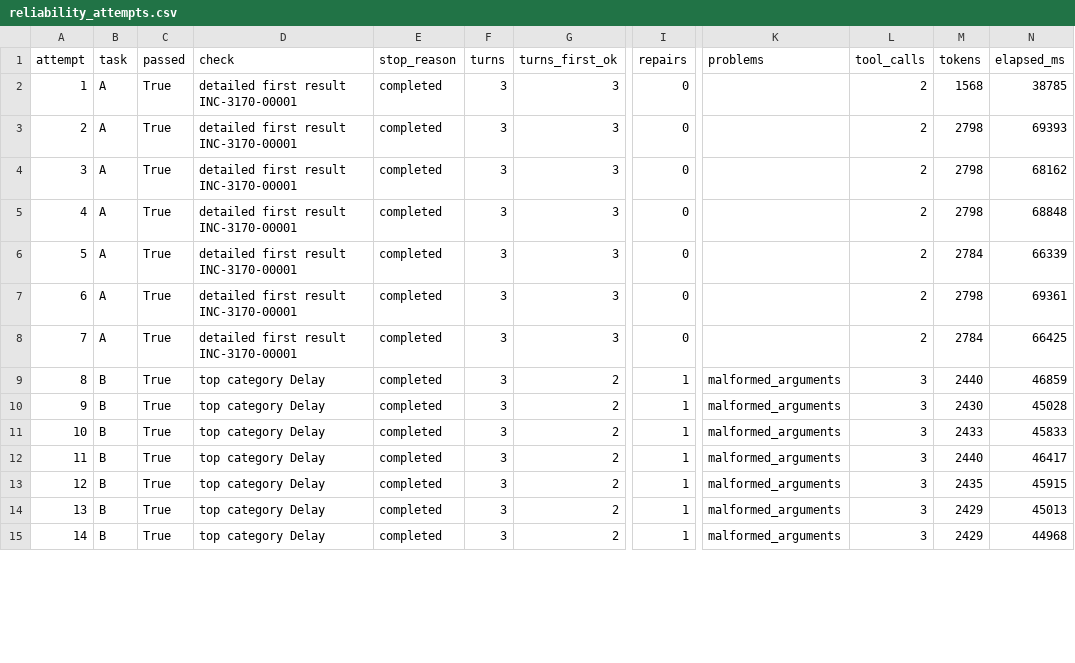
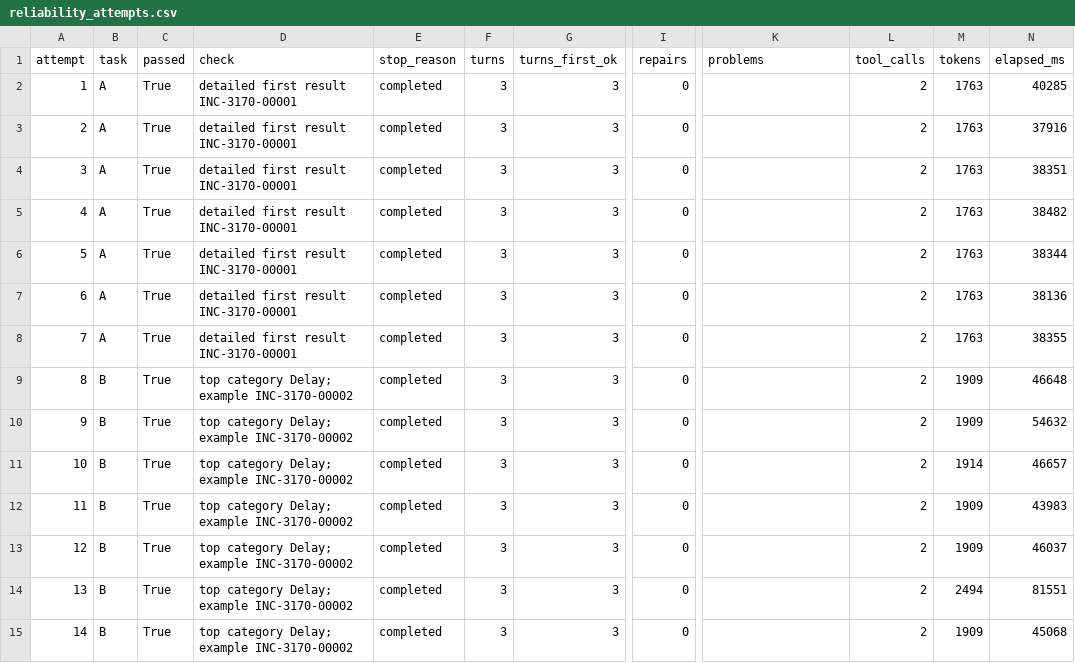
Before and after one commit to pragnayap/data260-3170, a CSV file: reports/hw07/raw/reliability_attempts.csv, drawn as a sheet; only a part is shown, gaps mark what is left out; the diff covers the shown part only; the diff names each change by its address in the sheet, - before the commit and + after, or states it on an @@ line.

Commit message:
HW7: strict task-B check (example must be found), tool notes, re-run Parts 2-3; keep earlier runs as v1/v2 history

```diff
--- a/reports/hw07/raw/reliability_attempts.csv
+++ b/reports/hw07/raw/reliability_attempts.csv
-M2 (tokens): 1568
+M2 (tokens): 1763
-N2 (elapsed_ms): 38785
+N2 (elapsed_ms): 40285
-M3:M5 (tokens): 2798
+M3:M5 (tokens): 1763
-N3 (elapsed_ms): 69393
+N3 (elapsed_ms): 37916
-N4 (elapsed_ms): 68162
+N4 (elapsed_ms): 38351
-N5 (elapsed_ms): 68848
+N5 (elapsed_ms): 38482
-M6 (tokens): 2784
+M6 (tokens): 1763
-N6 (elapsed_ms): 66339
+N6 (elapsed_ms): 38344
-M7 (tokens): 2798
+M7 (tokens): 1763
-N7 (elapsed_ms): 69361
+N7 (elapsed_ms): 38136
-M8 (tokens): 2784
+M8 (tokens): 1763
-N8 (elapsed_ms): 66425
+N8 (elapsed_ms): 38355
-D9:D15 (check): top category Delay
+D9:D15 (check): top category Delay; example INC-3170-00002
-G9:G15 (turns_first_ok): 2
+G9:G15 (turns_first_ok): 3
-I9:I15 (repairs): 1
+I9:I15 (repairs): 0
-K9:K15 (problems): malformed_arguments
+K9:K15 (problems): (empty)
-L9:L15 (tool_calls): 3
+L9:L15 (tool_calls): 2
-M9 (tokens): 2440
+M9 (tokens): 1909
-N9 (elapsed_ms): 46859
+N9 (elapsed_ms): 46648
-M10 (tokens): 2430
+M10 (tokens): 1909
-N10 (elapsed_ms): 45028
+N10 (elapsed_ms): 54632
-M11 (tokens): 2433
+M11 (tokens): 1914
-N11 (elapsed_ms): 45833
+N11 (elapsed_ms): 46657
-M12 (tokens): 2440
+M12 (tokens): 1909
-N12 (elapsed_ms): 46417
+N12 (elapsed_ms): 43983
-M13 (tokens): 2435
+M13 (tokens): 1909
-N13 (elapsed_ms): 45915
+N13 (elapsed_ms): 46037
-M14 (tokens): 2429
+M14 (tokens): 2494
-N14 (elapsed_ms): 45013
+N14 (elapsed_ms): 81551
-M15 (tokens): 2429
+M15 (tokens): 1909
-N15 (elapsed_ms): 44968
+N15 (elapsed_ms): 45068
```
Also changed, not shown: 12 edited cells elsewhere in this file, 25 other files.
